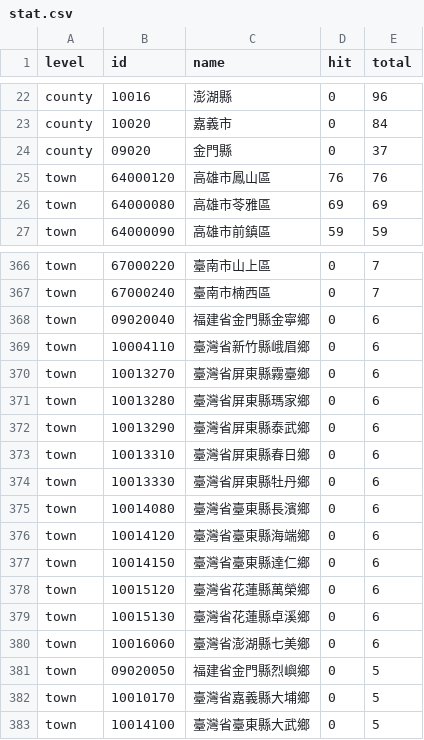
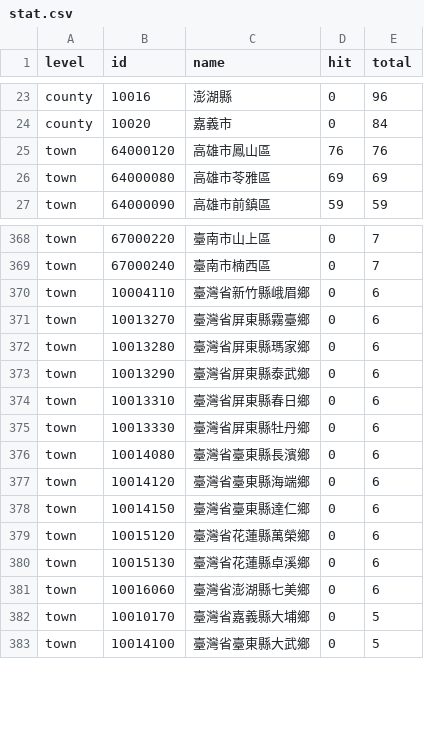
Before and after one commit to ronnywang/simple-evacuation-map, a CSV file: stat.csv, drawn as a sheet; only a part is shown, gaps mark what is left out; the diff covers the shown part only.

```diff
--- a/stat.csv
+++ b/stat.csv
@@ -23,3 +24,2 @@ county,10016,澎湖縣,0,96
 county,10020,嘉義市,0,84
-county,09020,金門縣,0,37
 town,64000120,高雄市鳳山區,76,76
@@ -367,3 +369,2 @@ town,67000220,臺南市山上區,0,7
 town,67000240,臺南市楠西區,0,7
-town,09020040,福建省金門縣金寧鄉,0,6
 town,10004110,臺灣省新竹縣峨眉鄉,0,6
@@ -380,3 +381,2 @@ town,10015130,臺灣省花蓮縣卓溪鄉,0,6
 town,10016060,臺灣省澎湖縣七美鄉,0,6
-town,09020050,福建省金門縣烈嶼鄉,0,5
 town,10010170,臺灣省嘉義縣大埔鄉,0,5
```
Also changed, not shown: 6 added rows, 3 removed rows and 1 edited cell elsewhere in this file, 1 other file.
